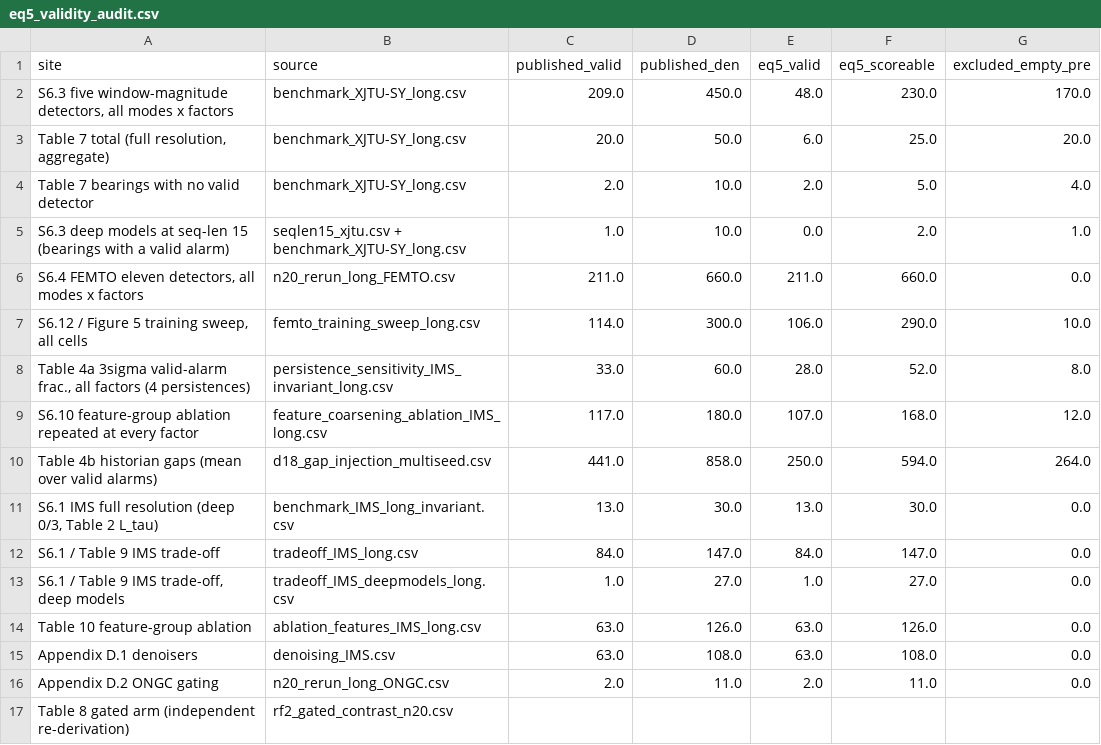
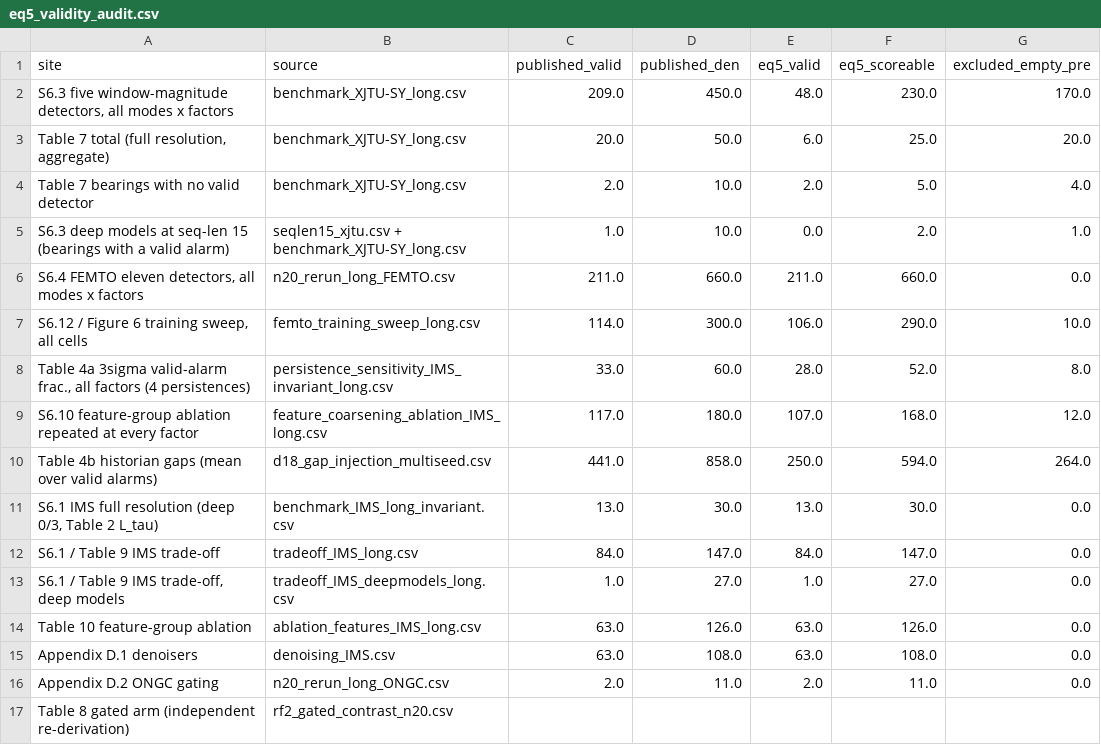
Before and after one commit to Ansh-Goyal01/Scada-Leadtime-Benchmark, a CSV file: results/tables/eq5_validity_audit.csv, drawn as a sheet; only a part is shown; the diff names each change by its address in the sheet, - before the commit and + after, or states it on an @@ line.

```diff
--- a/results/tables/eq5_validity_audit.csv
+++ b/results/tables/eq5_validity_audit.csv
-A7 (site): S6.12 / Figure 5 training sweep, all cells
+A7 (site): S6.12 / Figure 6 training sweep, all cells
```
Also changed, not shown: 25 other files.
